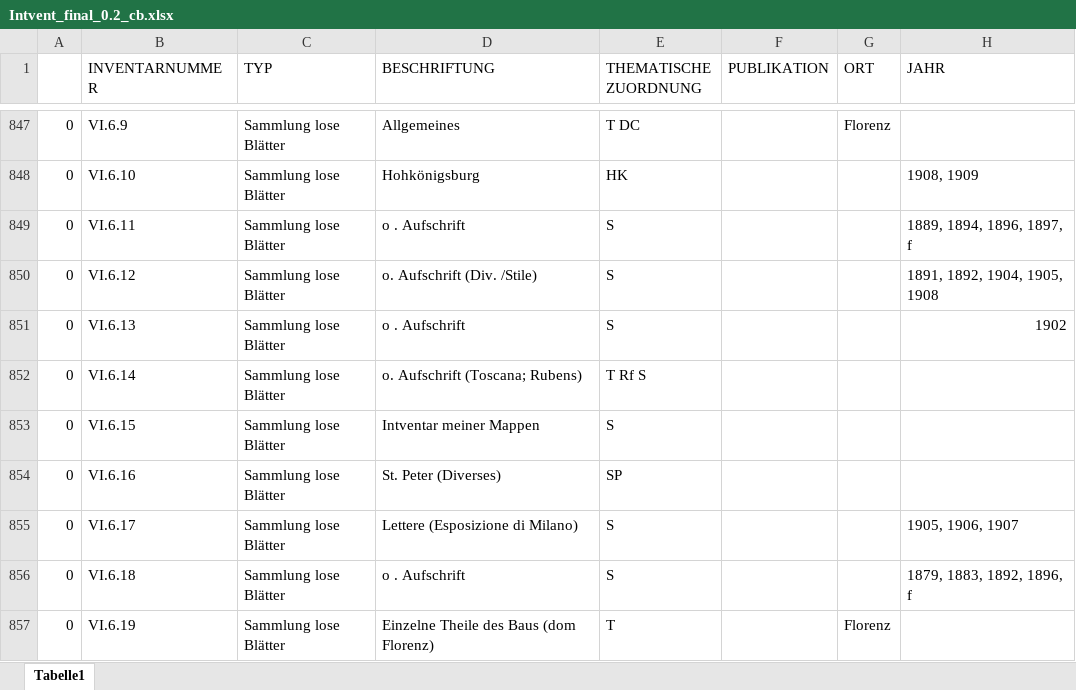
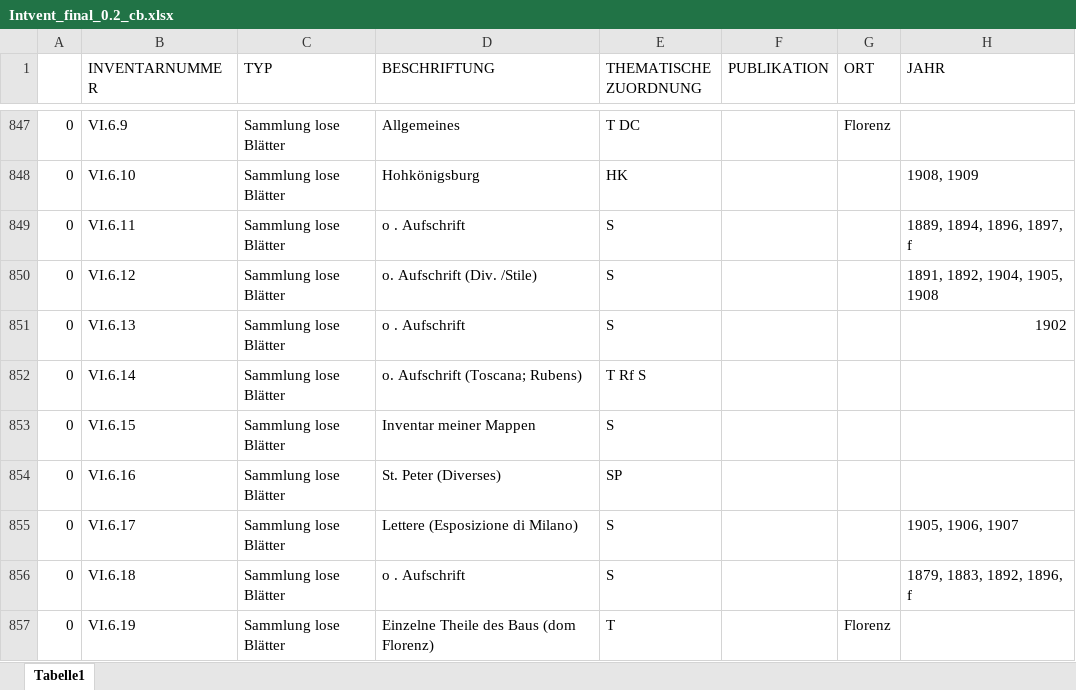
Before and after one commit to acady/geymueller, an Excel workbook: data/christoph/Intvent_final_0.2_cb.xlsx, sheet Tabelle1, drawn as a sheet; only a part is shown, gaps mark what is left out; values as stored, in another font and other column widths than the file's, no cell formats; the diff names each change by its address in the sheet, - before the commit and + after, or states it on an @@ line.

```diff
--- a/data/christoph/Intvent_final_0.2_cb.xlsx (sheet Tabelle1)
+++ b/data/christoph/Intvent_final_0.2_cb.xlsx (sheet Tabelle1)
-D853 (BESCHRIFTUNG): Intventar meiner Mappen
+D853 (BESCHRIFTUNG): Inventar meiner Mappen
```
Also changed, not shown: cell formats.
